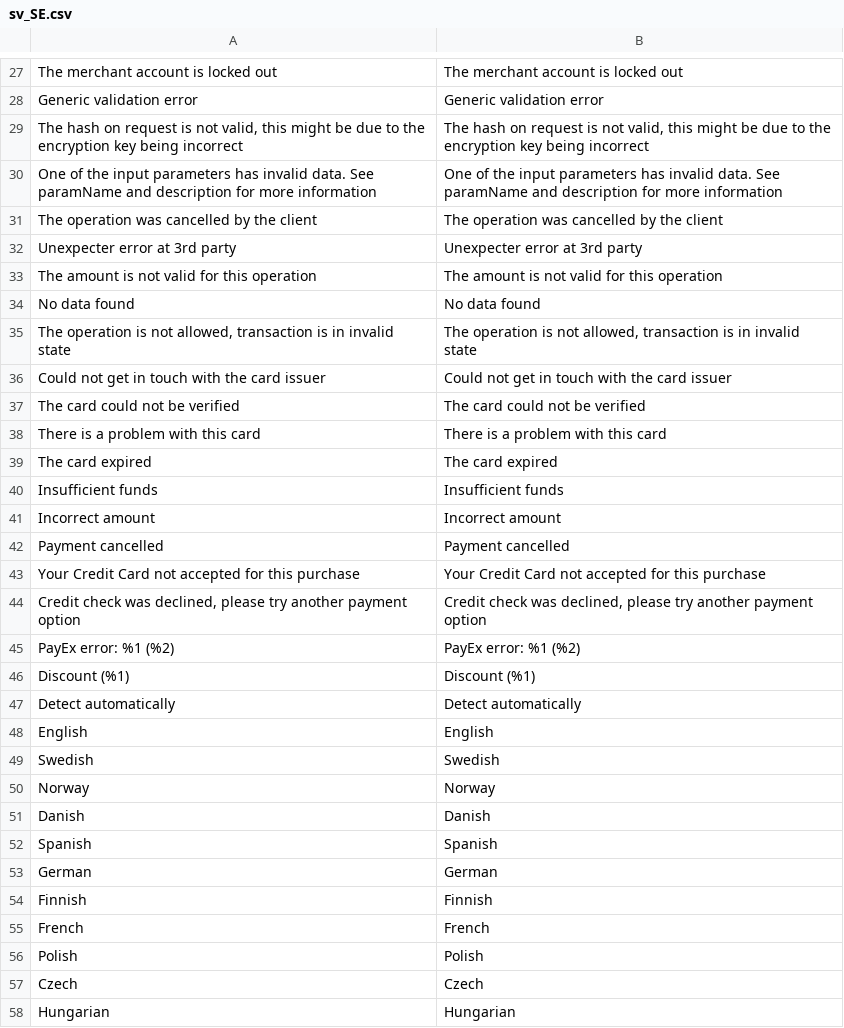
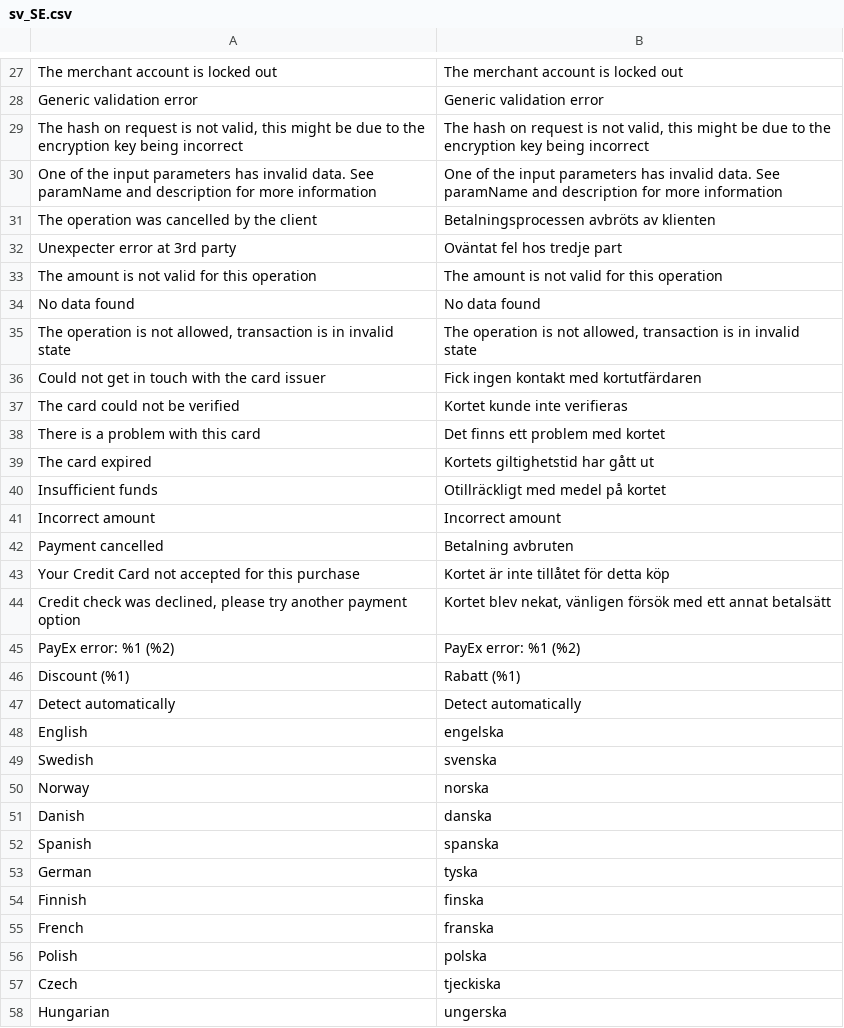
Before and after one commit to PayEx/payex-magento2-pops, a CSV file: i18n/sv_SE.csv, drawn as a sheet; only a part is shown, gaps mark what is left out; the diff covers the shown part only.

Commit message:
Translated many phrases to Swedish

```diff
--- a/i18n/sv_SE.csv
+++ b/i18n/sv_SE.csv
@@ -30,4 +30,4 @@
 "One of the input parameters has invalid data. See paramName and description for more information","One of the input parameters has invalid data. See paramName and description for more information"
-"The operation was cancelled by the client","The operation was cancelled by the client"
-"Unexpecter error at 3rd party","Unexpecter error at 3rd party"
+"The operation was cancelled by the client","Betalningsprocessen avbröts av klienten"
+"Unexpecter error at 3rd party","Oväntat fel hos tredje part"
 "The amount is not valid for this operation","The amount is not valid for this operation"
@@ -35,24 +35,24 @@
 "The operation is not allowed, transaction is in invalid state","The operation is not allowed, transaction is in invalid state"
-"Could not get in touch with the card issuer","Could not get in touch with the card issuer"
-"The card could not be verified","The card could not be verified"
-"There is a problem with this card","There is a problem with this card"
-"The card expired","The card expired"
-"Insufficient funds","Insufficient funds"
+"Could not get in touch with the card issuer","Fick ingen kontakt med kortutfärdaren"
+"The card could not be verified","Kortet kunde inte verifieras"
+"There is a problem with this card","Det finns ett problem med kortet"
+"The card expired","Kortets giltighetstid har gått ut"
+"Insufficient funds","Otillräckligt med medel på kortet"
 "Incorrect amount","Incorrect amount"
-"Payment cancelled","Payment cancelled"
-"Your Credit Card not accepted for this purchase","Your Credit Card not accepted for this purchase"
-"Credit check was declined, please try another payment option","Credit check was declined, please try another payment option"
+"Payment cancelled","Betalning avbruten"
+"Your Credit Card not accepted for this purchase","Kortet är inte tillåtet för detta köp"
+"Credit check was declined, please try another payment option","Kortet blev nekat, vänligen försök med ett annat betalsätt"
 "PayEx error: %1 (%2)","PayEx error: %1 (%2)"
-"Discount (%1)","Discount (%1)"
+"Discount (%1)","Rabatt (%1)"
 "Detect automatically","Detect automatically"
-"English","English"
-"Swedish","Swedish"
-"Norway","Norway"
-"Danish","Danish"
-"Spanish","Spanish"
-"German","German"
-"Finnish","Finnish"
-"French","French"
-"Polish","Polish"
-"Czech","Czech"
-"Hungarian","Hungarian"
+"English","engelska"
+"Swedish","svenska"
+"Norway","norska"
+"Danish","danska"
+"Spanish","spanska"
+"German","tyska"
+"Finnish","finska"
+"French","franska"
+"Polish","polska"
+"Czech","tjeckiska"
+"Hungarian","ungerska"
```
Also changed, not shown: 28 edited cells elsewhere in this file.
